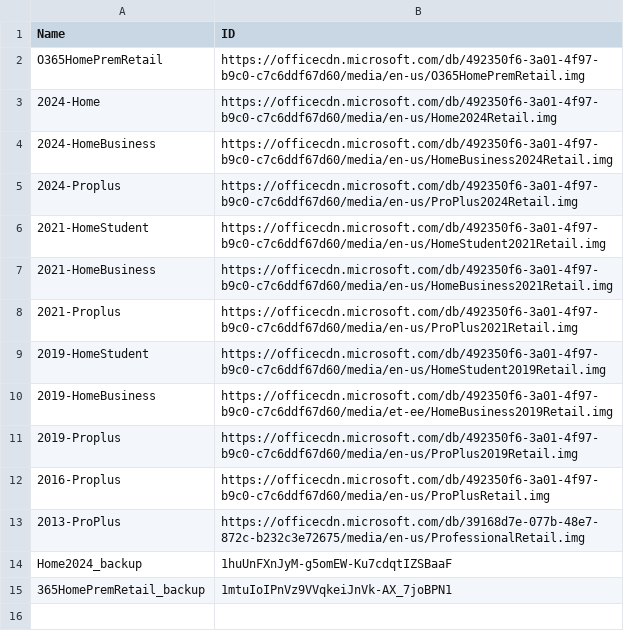
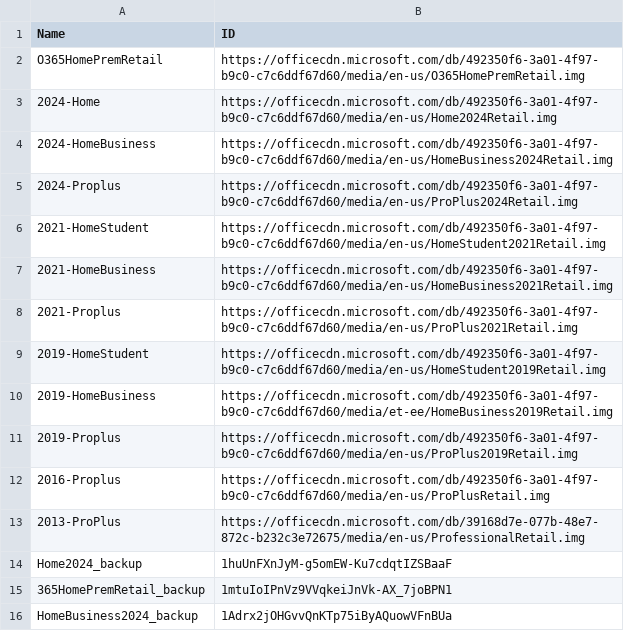
Before and after one commit to tuantran19912512/Windows-tool-box, a CSV file: DanhSachOffice.csv, drawn as a sheet; the diff names each change by its address in the sheet, - before the commit and + after, or states it on an @@ line.

Commit message:
Admin Update Office List via VietToolbox Pro

```diff
--- a/DanhSachOffice.csv
+++ b/DanhSachOffice.csv
+row 16: HomeBusiness2024_backup | 1Adrx2jOHGvvQnKTp75iByAQuowVFnBUa
```
